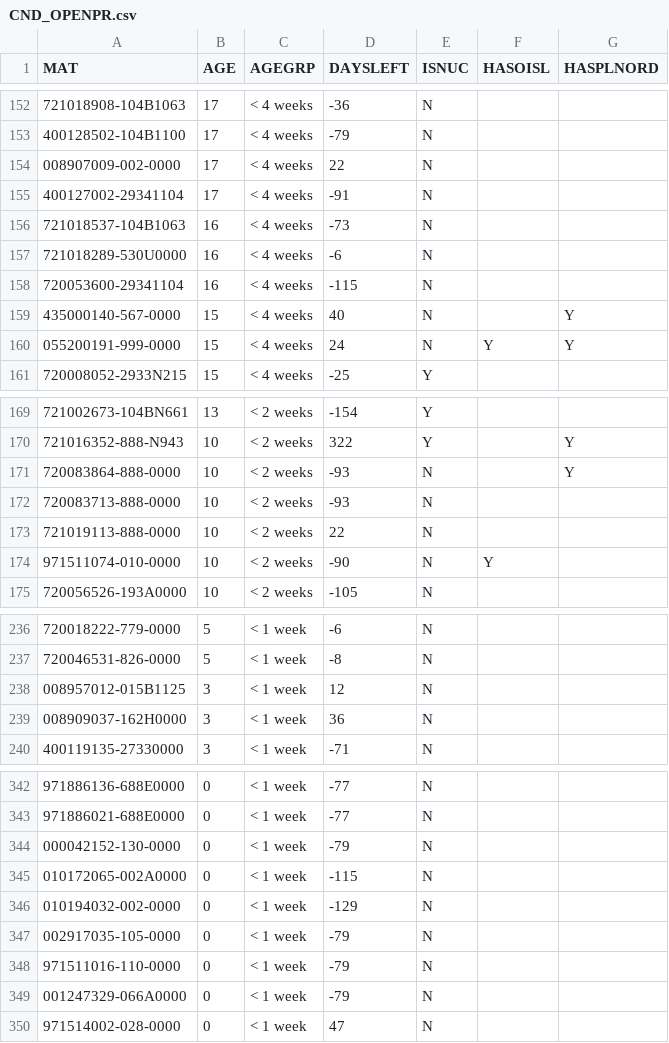
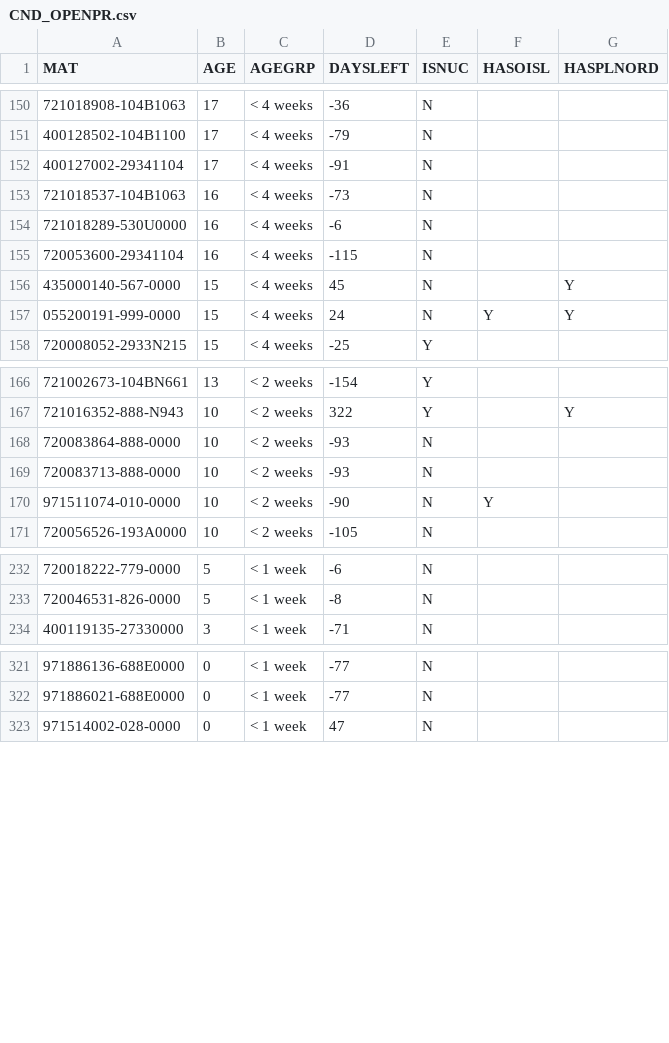
Before and after one commit to Visualys/Cyberplan, a CSV file: CND_OPENPR.csv, drawn as a sheet; only a part is shown, gaps mark what is left out; removed rows and columns are numbered as before the commit, all else as after; the diff covers the shown part only; the diff names each change by its address in the sheet, - before the commit and + after, or states it on an @@ line.

```diff
--- a/CND_OPENPR.csv
+++ b/CND_OPENPR.csv
-row 154: 008907009-002-0000 | 17 | < 4 weeks | 22 | N
-D156 (DAYSLEFT): 40
+D156 (DAYSLEFT): 45
-G168 (HASPLNORD): Y
+G168 (HASPLNORD): (empty)
-row 173: 721019113-888-0000 | 10 | < 2 weeks | 22 | N
-row 238: 008957012-015B1125 | 3 | < 1 week | 12 | N
-row 239: 008909037-162H0000 | 3 | < 1 week | 36 | N
-row 344: 000042152-130-0000 | 0 | < 1 week | -79 | N
-row 345: 010172065-002A0000 | 0 | < 1 week | -115 | N
-row 346: 010194032-002-0000 | 0 | < 1 week | -129 | N
-row 347: 002917035-105-0000 | 0 | < 1 week | -79 | N
-row 348: 971511016-110-0000 | 0 | < 1 week | -79 | N
-row 349: 001247329-066A0000 | 0 | < 1 week | -79 | N
```
Also changed, not shown: 9 added rows, 18 removed rows and 3 edited cells elsewhere in this file.
